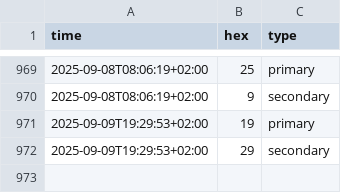
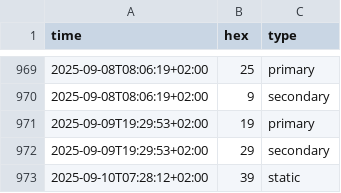
Before and after one commit to cantaprete/iching_log, a CSV file: data/meaningful-sample.csv, drawn as a sheet; only a part is shown, gaps mark what is left out; the diff names each change by its address in the sheet, - before the commit and + after, or states it on an @@ line.

Commit message:
Add data - Wed, 10 Sep 2025 05:28:25 +0000

```diff
--- a/data/meaningful-sample.csv
+++ b/data/meaningful-sample.csv
+row 973: 2025-09-10T07:28:12+02:00 | 39 | static
```
